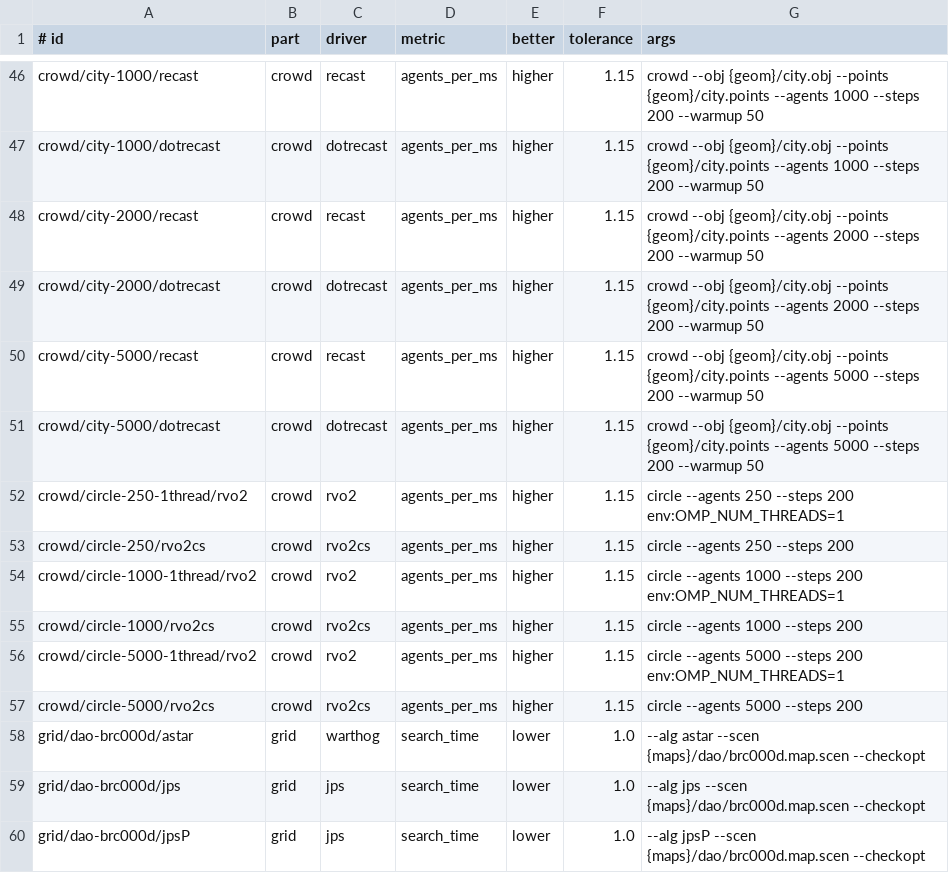
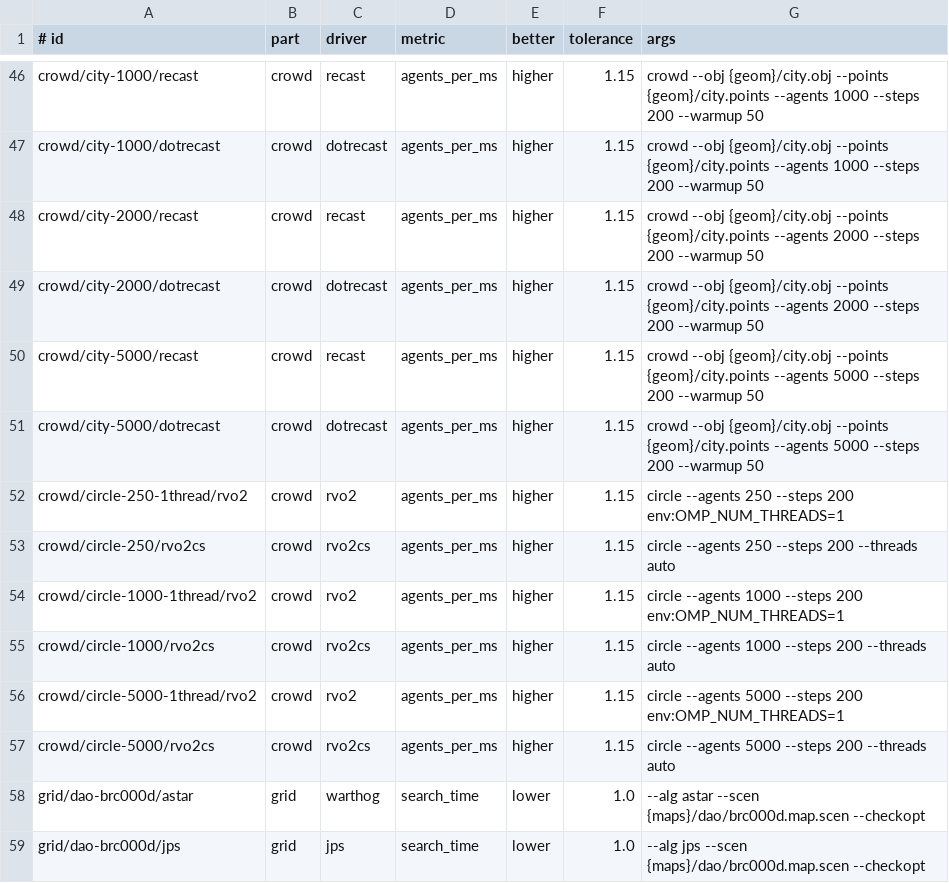
Before and after one commit to recursive-ai-oss/onepath-csharp, a TSV file: bench/Bar/suites/references.tsv, drawn as a sheet; only a part is shown, gaps mark what is left out; the shorter side is filled out with more unchanged rows.

Commit message:
crowds: compile the step path fully optimized from the first call, own key sort, point-obstacle fast path for agent constraints; rvo2cs rows run both sides on every core

```diff
--- a/bench/Bar/suites/references.tsv
+++ b/bench/Bar/suites/references.tsv
@@ -52,7 +52,7 @@ crowd/city-5000/dotrecast	crowd	dotrecast	agents_per_ms	higher	1.15	crowd --obj
 crowd/circle-250-1thread/rvo2	crowd	rvo2	agents_per_ms	higher	1.15	circle --agents 250 --steps 200 env:OMP_NUM_THREADS=1
-crowd/circle-250/rvo2cs	crowd	rvo2cs	agents_per_ms	higher	1.15	circle --agents 250 --steps 200
+crowd/circle-250/rvo2cs	crowd	rvo2cs	agents_per_ms	higher	1.15	circle --agents 250 --steps 200 --threads auto
 crowd/circle-1000-1thread/rvo2	crowd	rvo2	agents_per_ms	higher	1.15	circle --agents 1000 --steps 200 env:OMP_NUM_THREADS=1
-crowd/circle-1000/rvo2cs	crowd	rvo2cs	agents_per_ms	higher	1.15	circle --agents 1000 --steps 200
+crowd/circle-1000/rvo2cs	crowd	rvo2cs	agents_per_ms	higher	1.15	circle --agents 1000 --steps 200 --threads auto
 crowd/circle-5000-1thread/rvo2	crowd	rvo2	agents_per_ms	higher	1.15	circle --agents 5000 --steps 200 env:OMP_NUM_THREADS=1
-crowd/circle-5000/rvo2cs	crowd	rvo2cs	agents_per_ms	higher	1.15	circle --agents 5000 --steps 200
+crowd/circle-5000/rvo2cs	crowd	rvo2cs	agents_per_ms	higher	1.15	circle --agents 5000 --steps 200 --threads auto
 grid/dao-brc000d/astar	grid	warthog	search_time	lower	1.0	--alg astar --scen {maps}/dao/brc000d.map.scen --checkopt
```
Also changed, not shown: bench/Bar/suites/smoke.tsv, 10 other files.
